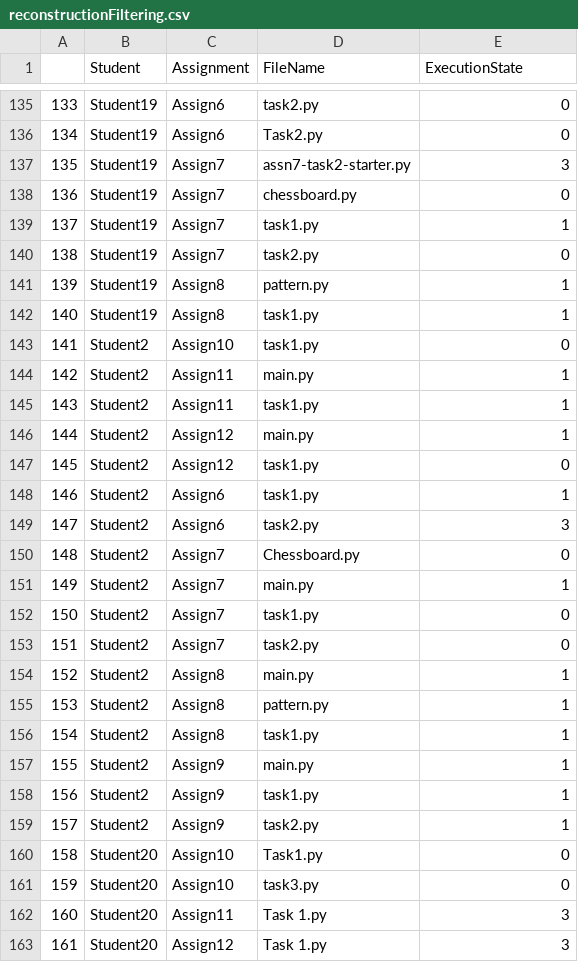
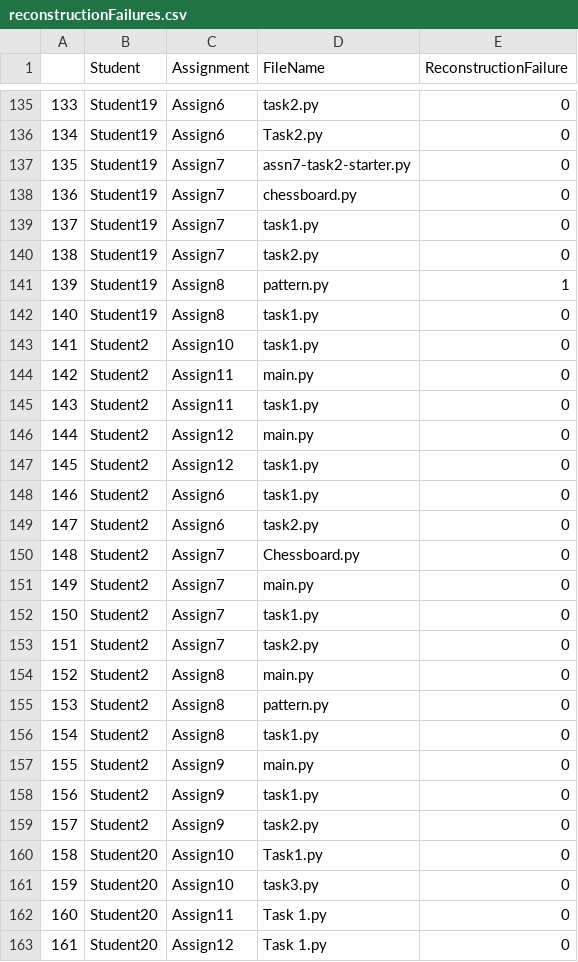
Before and after one commit to jaxtonw/ACE2024-Incremental-Development-Analysis, a CSV file: data/reconstructionFailures.csv (was data/reconstructionFiltering.csv), drawn as a sheet; only a part is shown, gaps mark what is left out; the diff covers the shown part only.

Commit message:
Updated and renamed reconstruction failures

```diff
--- a/data/reconstructionFiltering.csv
+++ b/data/reconstructionFailures.csv
@@ -1 +1 @@
-,Student,Assignment,FileName,ExecutionState
+,Student,Assignment,FileName,ReconstructionFailure
@@ -136,28 +136,28 @@
 134,Student19,Assign6,Task2.py,0
-135,Student19,Assign7,assn7-task2-starter.py,3
+135,Student19,Assign7,assn7-task2-starter.py,0
 136,Student19,Assign7,chessboard.py,0
-137,Student19,Assign7,task1.py,1
+137,Student19,Assign7,task1.py,0
 138,Student19,Assign7,task2.py,0
 139,Student19,Assign8,pattern.py,1
-140,Student19,Assign8,task1.py,1
+140,Student19,Assign8,task1.py,0
 141,Student2,Assign10,task1.py,0
-142,Student2,Assign11,main.py,1
-143,Student2,Assign11,task1.py,1
-144,Student2,Assign12,main.py,1
+142,Student2,Assign11,main.py,0
+143,Student2,Assign11,task1.py,0
+144,Student2,Assign12,main.py,0
 145,Student2,Assign12,task1.py,0
-146,Student2,Assign6,task1.py,1
-147,Student2,Assign6,task2.py,3
+146,Student2,Assign6,task1.py,0
+147,Student2,Assign6,task2.py,0
 148,Student2,Assign7,Chessboard.py,0
-149,Student2,Assign7,main.py,1
+149,Student2,Assign7,main.py,0
 150,Student2,Assign7,task1.py,0
 151,Student2,Assign7,task2.py,0
-152,Student2,Assign8,main.py,1
-153,Student2,Assign8,pattern.py,1
-154,Student2,Assign8,task1.py,1
-155,Student2,Assign9,main.py,1
-156,Student2,Assign9,task1.py,1
-157,Student2,Assign9,task2.py,1
+152,Student2,Assign8,main.py,0
+153,Student2,Assign8,pattern.py,0
+154,Student2,Assign8,task1.py,0
+155,Student2,Assign9,main.py,0
+156,Student2,Assign9,task1.py,0
+157,Student2,Assign9,task2.py,0
 158,Student20,Assign10,Task1.py,0
 159,Student20,Assign10,task3.py,0
-160,Student20,Assign11,Task 1.py,3
-161,Student20,Assign12,Task 1.py,3
+160,Student20,Assign11,Task 1.py,0
+161,Student20,Assign12,Task 1.py,0
```
Also changed, not shown: 58 edited cells elsewhere in this file, 2 other files.
